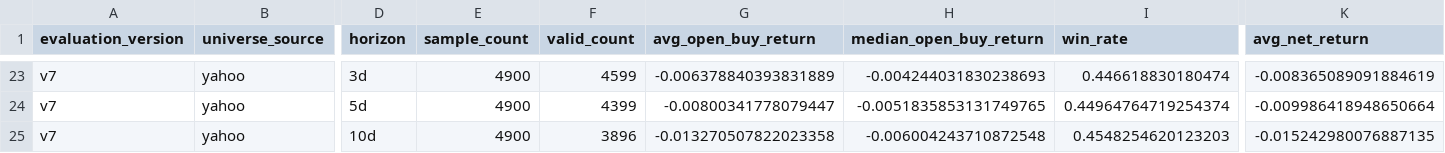
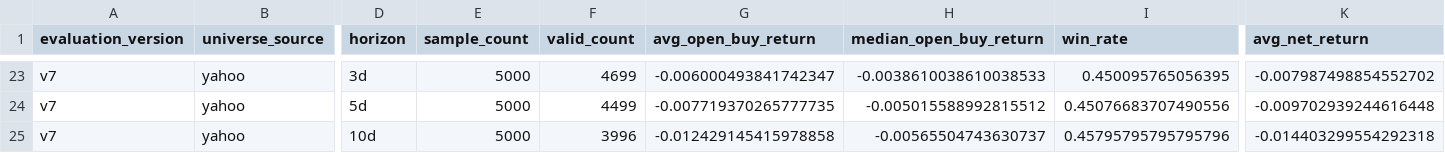
Before and after one commit to hzhipeng840-prog/jp100_momentum_system, a CSV file: data/processed/universe_comparison.csv, drawn as a sheet; only a part is shown, gaps mark what is left out; the diff covers the shown part only; the diff names each change by its address in the sheet, - before the commit and + after, or states it on an @@ line.

```diff
--- a/data/processed/universe_comparison.csv
+++ b/data/processed/universe_comparison.csv
-E23:E25 (sample_count): 4900
+E23:E25 (sample_count): 5000
-F23 (valid_count): 4599
+F23 (valid_count): 4699
-G23 (avg_open_buy_return): -0.006378840393831889
+G23 (avg_open_buy_return): -0.006000493841742347
-H23 (median_open_buy_return): -0.004244031830238693
+H23 (median_open_buy_return): -0.0038610038610038533
-I23 (win_rate): 0.446618830180474
+I23 (win_rate): 0.450095765056395
-K23 (avg_net_return): -0.008365089091884619
+K23 (avg_net_return): -0.007987498854552702
-F24 (valid_count): 4399
+F24 (valid_count): 4499
-G24 (avg_open_buy_return): -0.00800341778079447
+G24 (avg_open_buy_return): -0.007719370265777735
-H24 (median_open_buy_return): -0.0051835853131749765
+H24 (median_open_buy_return): -0.005015588992815512
-I24 (win_rate): 0.44964764719254374
+I24 (win_rate): 0.45076683707490556
-K24 (avg_net_return): -0.009986418948650664
+K24 (avg_net_return): -0.009702939244616448
-F25 (valid_count): 3896
+F25 (valid_count): 3996
-G25 (avg_open_buy_return): -0.013270507822023358
+G25 (avg_open_buy_return): -0.012429145415978858
-H25 (median_open_buy_return): -0.006004243710872548
+H25 (median_open_buy_return): -0.00565504743630737
-I25 (win_rate): 0.4548254620123203
+I25 (win_rate): 0.45795795795795796
-K25 (avg_net_return): -0.015242980076887135
+K25 (avg_net_return): -0.014403299554292318
```
Also changed, not shown: 32 edited cells elsewhere in this file, data/history/daily_picks_history.csv, data/history/market_environment.csv, 52 other files.
